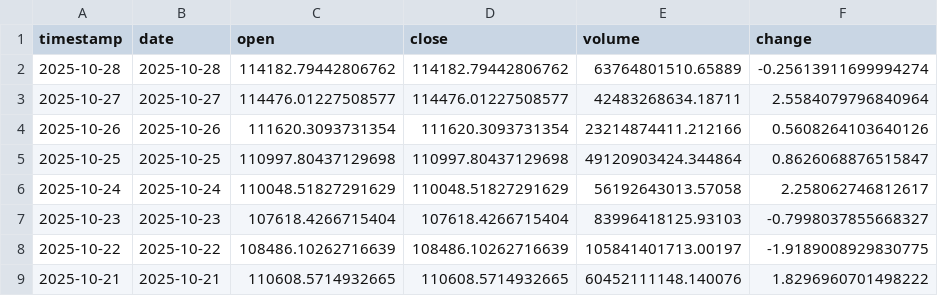
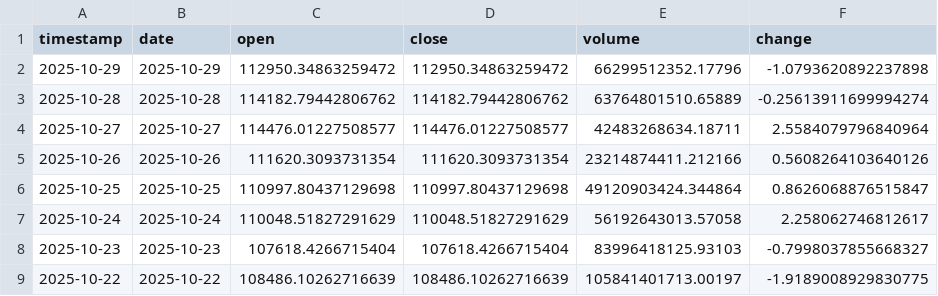
Before and after one commit to ozkanuysal/bitcoin_pred, a CSV file: data/BTC_USD_112days.csv (was data/BTC_USD_111days.csv), drawn as a sheet; only a part is shown; the shorter side is filled out with more unchanged rows; the diff names each change by its address in the sheet, - before the commit and + after, or states it on an @@ line.

```diff
--- a/data/BTC_USD_111days.csv
+++ b/data/BTC_USD_112days.csv
+row 2: 2025-10-29 | 2025-10-29 | 112950.34863259472 | 112950.34863259472 | 66299512352.17796 | -1.0793620892237898
```
Also changed, not shown: 1 other file.
